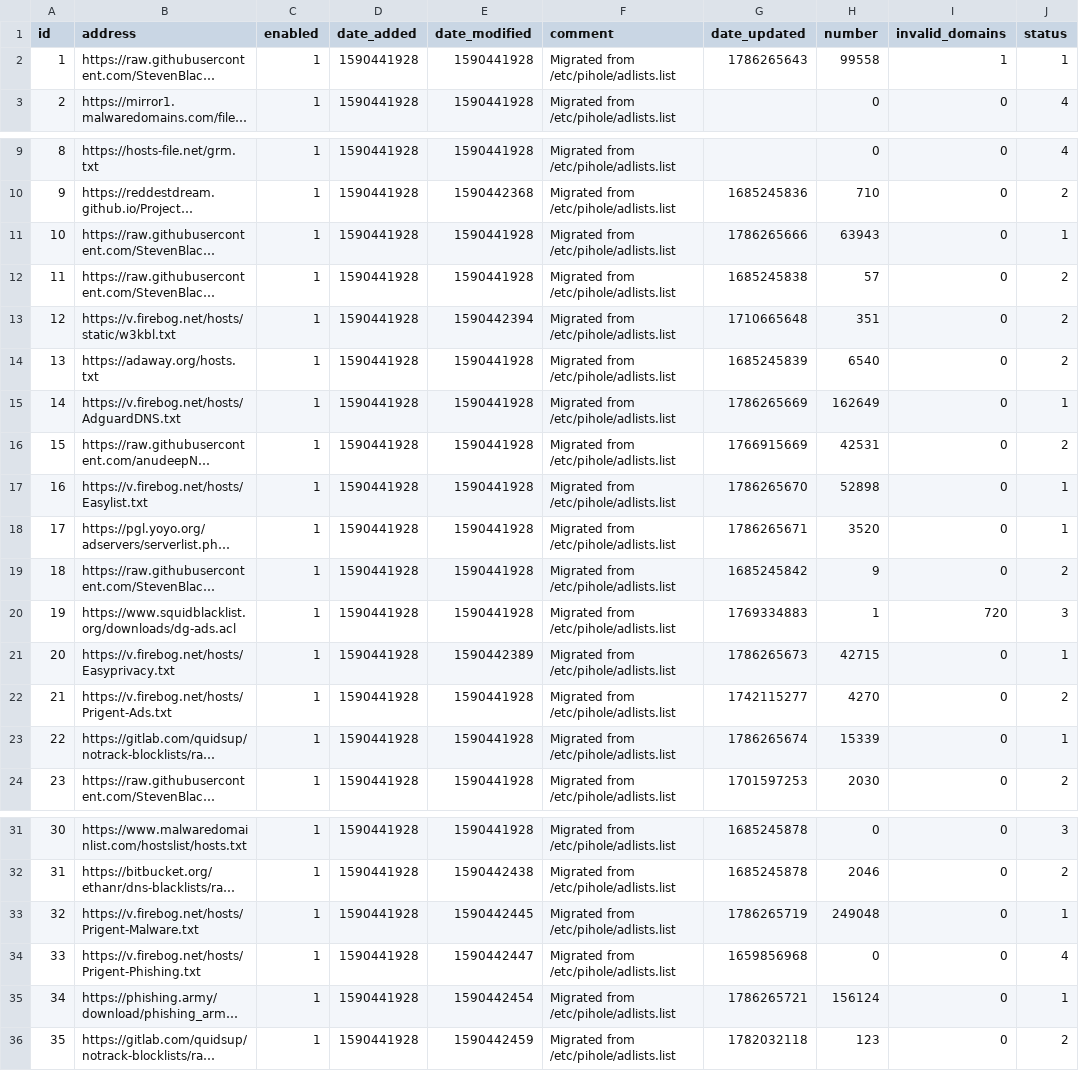
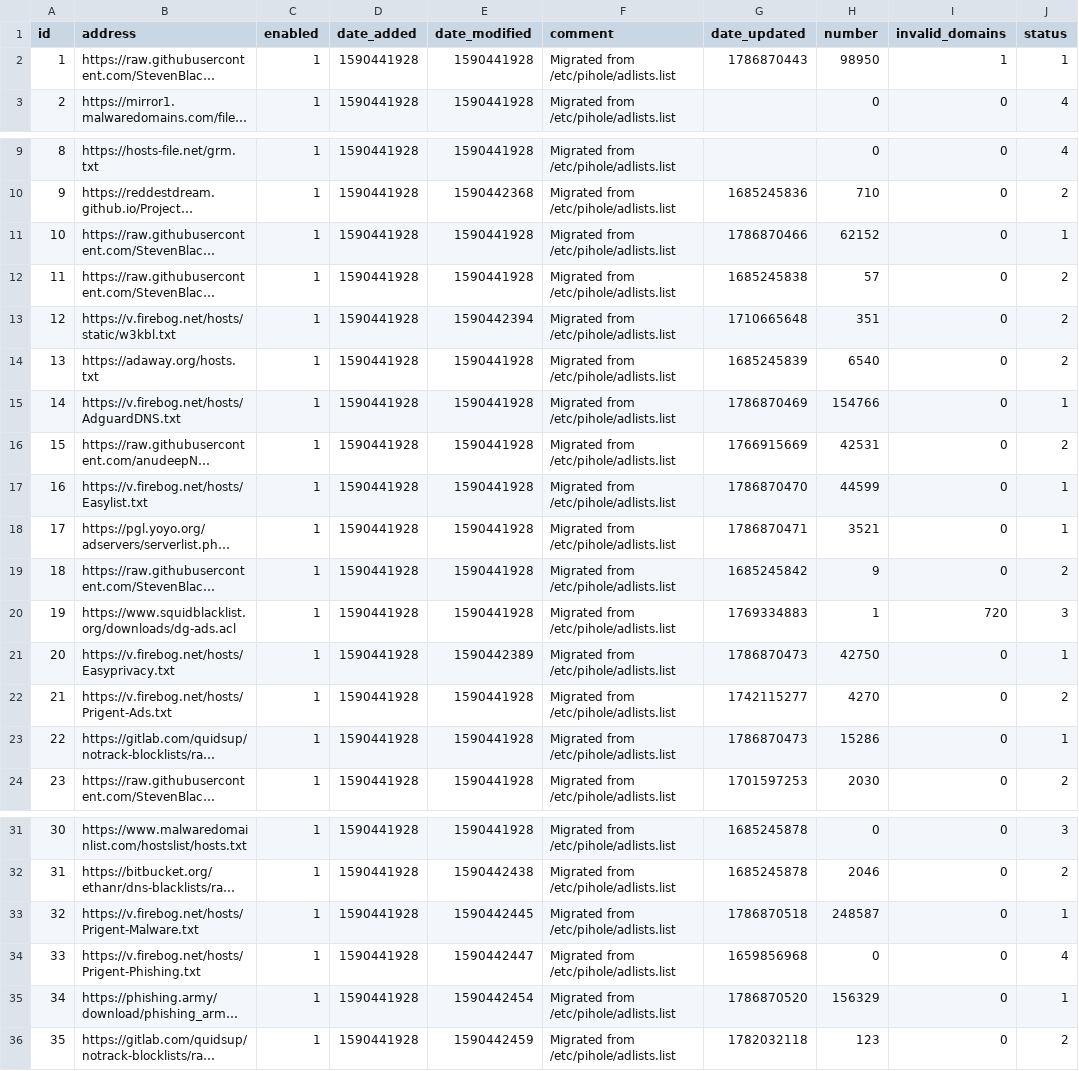
Before and after one commit to vaparr/my-pihole-lists, a CSV file: adlist.csv, drawn as a sheet; only a part is shown, gaps mark what is left out; long unchanged cells end in …; the diff names each change by its address in the sheet, - before the commit and + after, or states it on an @@ line.

Commit message:
Updated August 16, 2026  7:00am

```diff
--- a/adlist.csv
+++ b/adlist.csv
-G2 (date_updated): 1786265643
+G2 (date_updated): 1786870443
-H2 (number): 99558
+H2 (number): 98950
-G11 (date_updated): 1786265666
+G11 (date_updated): 1786870466
-H11 (number): 63943
+H11 (number): 62152
-G15 (date_updated): 1786265669
+G15 (date_updated): 1786870469
-H15 (number): 162649
+H15 (number): 154766
-G17 (date_updated): 1786265670
+G17 (date_updated): 1786870470
-H17 (number): 52898
+H17 (number): 44599
-G18 (date_updated): 1786265671
+G18 (date_updated): 1786870471
-H18 (number): 3520
+H18 (number): 3521
-G21 (date_updated): 1786265673
+G21 (date_updated): 1786870473
-H21 (number): 42715
+H21 (number): 42750
-G23 (date_updated): 1786265674
+G23 (date_updated): 1786870473
-H23 (number): 15339
+H23 (number): 15286
-G33 (date_updated): 1786265719
+G33 (date_updated): 1786870518
-H33 (number): 249048
+H33 (number): 248587
-G35 (date_updated): 1786265721
+G35 (date_updated): 1786870520
-H35 (number): 156124
+H35 (number): 156329
```
